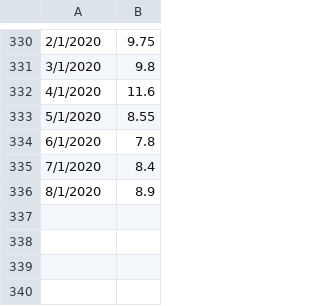
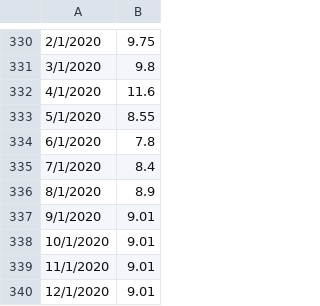
Before and after one commit to ILing82816/ds_oil_price_proj, a CSV file: data/saudi-arabia-crude-oil-production-chart.csv, drawn as a sheet; only a part is shown, gaps mark what is left out; the diff names each change by its address in the sheet, - before the commit and + after, or states it on an @@ line.

```diff
--- a/data/saudi-arabia-crude-oil-production-chart.csv
+++ b/data/saudi-arabia-crude-oil-production-chart.csv
+row 337: 9/1/2020 | 9.01
+row 338: 10/1/2020 | 9.01
+row 339: 11/1/2020 | 9.01
+row 340: 12/1/2020 | 9.01
```
Also changed, not shown: FlaskAPI/data_with_regressor.csv, data/CPI.csv, 9 other files.
